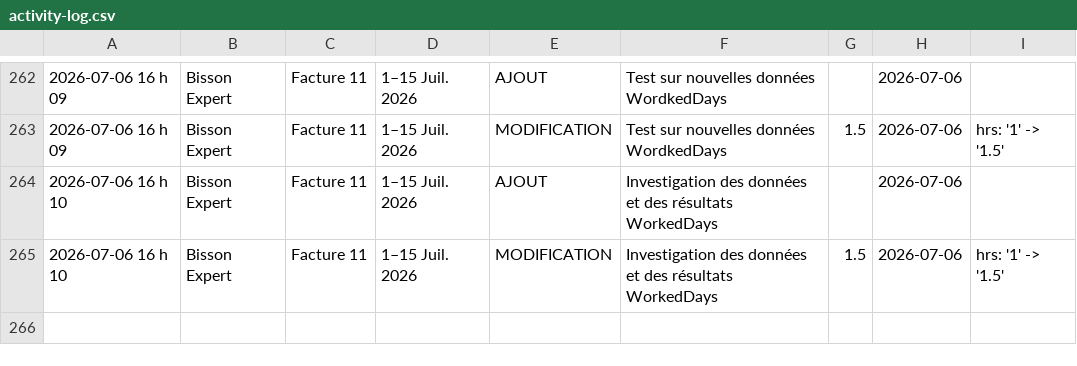
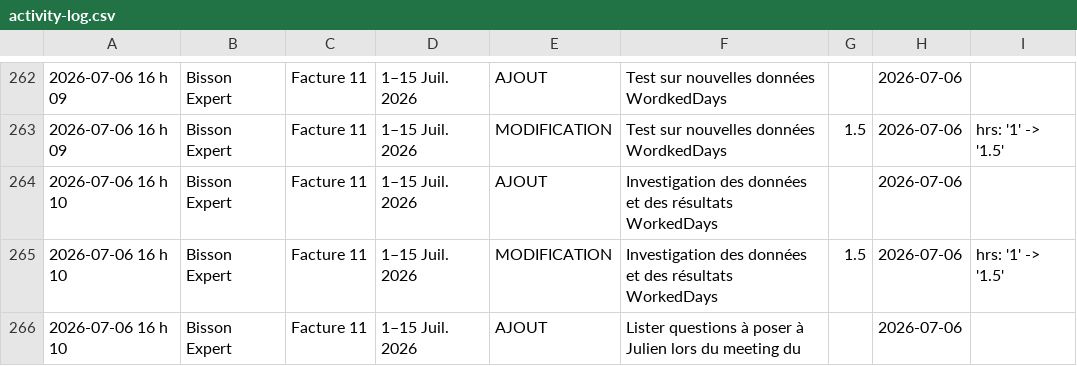
Before and after one commit to kchaouche17/billing-app, a CSV file: bisson-expert/logs/activity-log.csv, drawn as a sheet; only a part is shown, gaps mark what is left out.

Commit message:
Activity log: 1 event

```diff
--- a/bisson-expert/logs/activity-log.csv
+++ b/bisson-expert/logs/activity-log.csv
@@ -265 +265,2 @@
 "2026-07-06 16 h 10","Bisson Expert","Facture 11","1–15 Juil. 2026","MODIFICATION","Investigation des données et des résultats WorkedDays","1.5","2026-07-06","hrs: '1' -> '1.5'"
+"2026-07-06 16 h 10","Bisson Expert","Facture 11","1–15 Juil. 2026","AJOUT","Lister questions à poser à Julien lors du meeting du ","","2026-07-06",""
```
